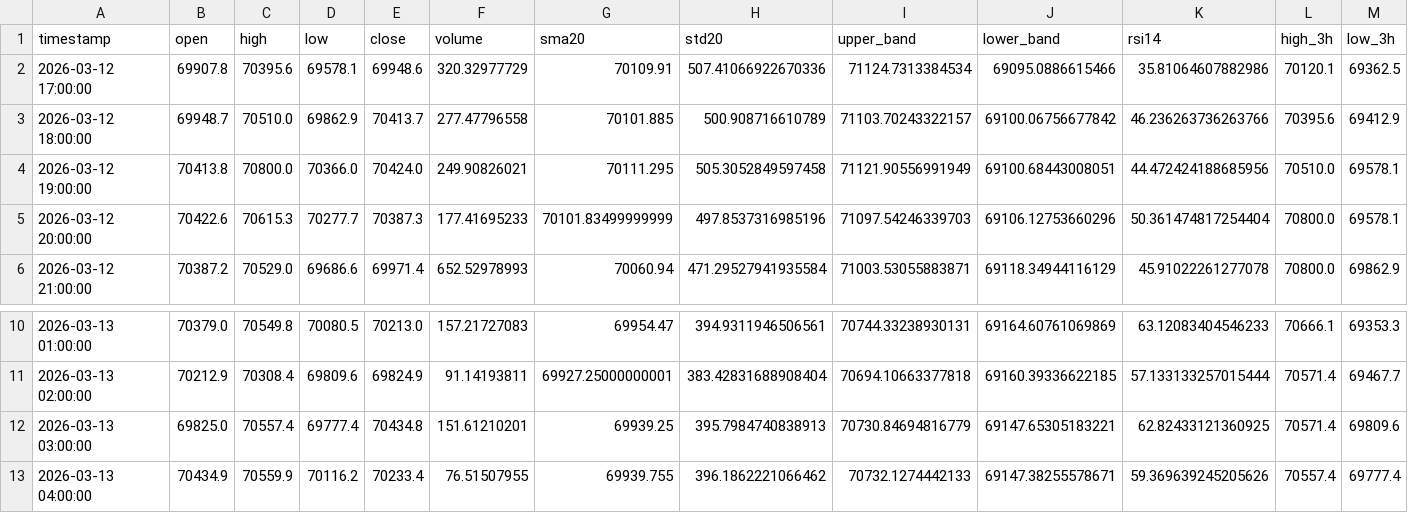
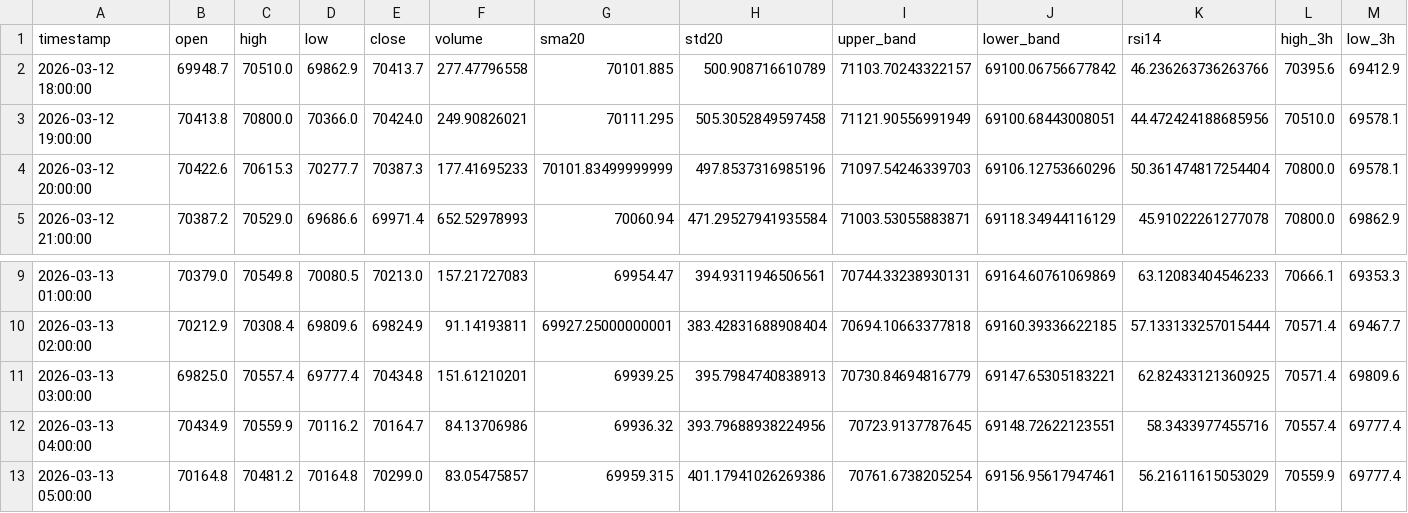
Before and after one commit to cdavocazh/btc-db-v3, a CSV file: backtest_results/indicators.csv, drawn as a sheet; only a part is shown, gaps mark what is left out; removed rows and columns are numbered as before the commit, all else as after; rows hold the shown columns only; the diff names each change by its address in the sheet, - before the commit and + after, or states it on an @@ line.

```diff
--- a/backtest_results/indicators.csv
+++ b/backtest_results/indicators.csv
-row 2: 2026-03-12 17:00:00 | 69907.8 | 70395.6 | 69578.1 | 69948.6 | 320.32977729 | 70109.91 | 507.41066922670336 | 71124.7313384534 | 69095.0886615466 | 35.81064607882986 | 70120.1 | 69362.5
-E12 (close): 70233.4
+E12 (close): 70164.7
-F12 (volume): 76.51507955
+F12 (volume): 84.13706986
-G12 (sma20): 69939.755
+G12 (sma20): 69936.32
-H12 (std20): 396.1862221066462
+H12 (std20): 393.79688938224956
-I12 (upper_band): 70732.1274442133
+I12 (upper_band): 70723.9137787645
-J12 (lower_band): 69147.38255578671
+J12 (lower_band): 69148.72622123551
-K12 (rsi14): 59.369639245205626
+K12 (rsi14): 58.3433977455716
+row 13: 2026-03-13 05:00:00 | 70164.8 | 70481.2 | 70164.8 | 70299.0 | 83.05475857 | 69959.315 | 401.17941026269386 | 70761.6738205254 | 69156.95617947461 | 56.21611615053029 | 70559.9 | 69777.4
```
Also changed, not shown: backtest_results/conditions.csv, 3 other files.
